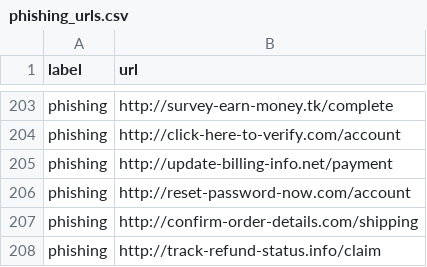
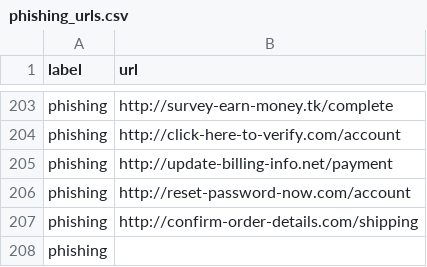
Before and after one commit to peter-kiilu/Guardians-phishguard, a CSV file: backend/datasets/phishing_urls.csv, drawn as a sheet; only a part is shown, gaps mark what is left out.

```diff
--- a/backend/datasets/phishing_urls.csv
+++ b/backend/datasets/phishing_urls.csv
@@ -207,2 +207,2 @@ phishing,http://reset-password-now.com/account
 phishing,http://confirm-order-details.com/shipping
-phishing,http://track-refund-status.info/claim
+phishing,
```
Also changed, not shown: 5 other files.
